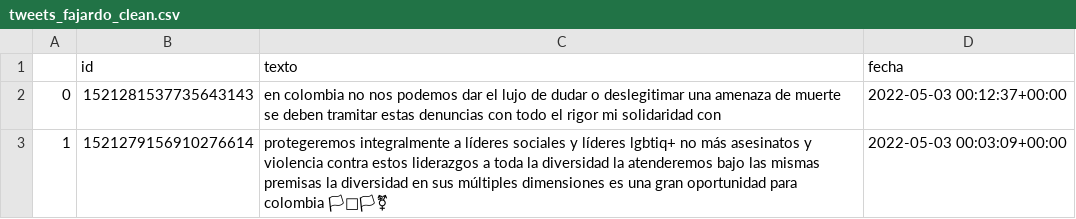
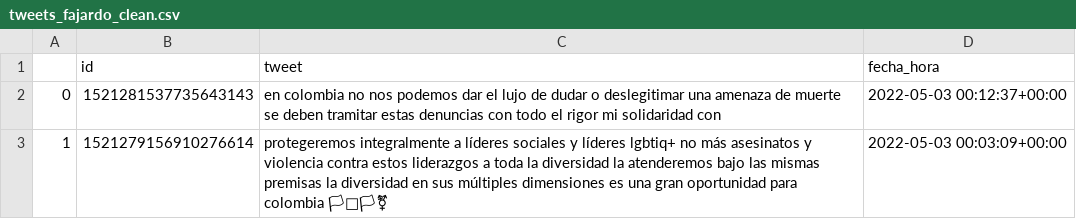
Before and after one commit to fredericksalazar/textAnalysis-ColombianElections, a CSV file: twitter_mining/data/tweets_fajardo_clean.csv, drawn as a sheet; only a part is shown.

Commit message:
ajuste data tweets
se ajustan errores en los datos de tweets limpios

```diff
--- a/twitter_mining/data/tweets_fajardo_clean.csv
+++ b/twitter_mining/data/tweets_fajardo_clean.csv
@@ -1,2 +1,2 @@
-,id,texto,fecha
+,id,tweet,fecha_hora
 0,1521281537735643143,en colombia no nos podemos dar el lujo de dudar o deslegitimar una amenaza de muerte  se deben tramitar estas denuncias con todo el rigor  mi solidaridad con  ,2022-05-03 00:12:37+00:00
```
Also changed, not shown: twitter_mining/data/tweets_fico_clean.csv, twitter_mining/data/tweets_petro_clean.csv, 2 other files.
